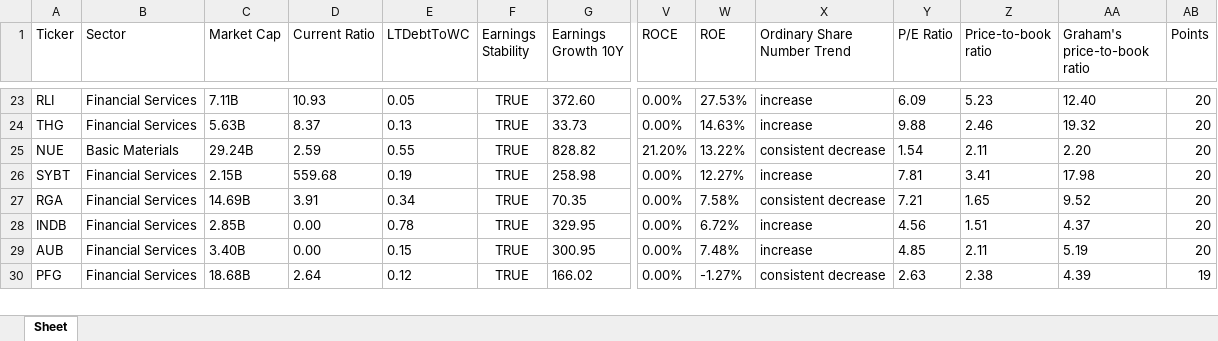
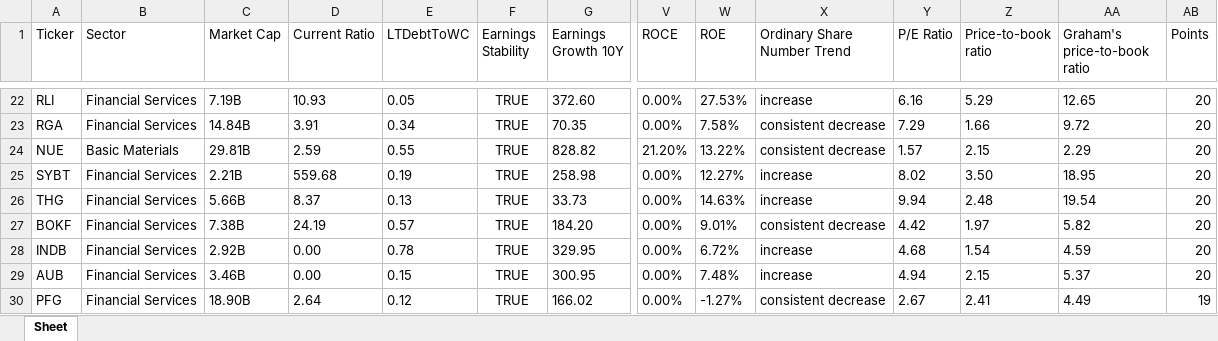
Before and after one commit to Nalexandru27/VS, an Excel workbook: outData/companies_screened_2025-01-21.xlsx, sheet Sheet, drawn as a sheet; only a part is shown, gaps mark what is left out; values as stored, in another font and other column widths than the file's, no borders; removed rows and columns are numbered as before the commit, all else as after; rows hold the shown columns only; the diff covers the shown part only; the diff names each change by its address in the sheet, - before the commit and + after, or states it on an @@ line.

```diff
--- a/outData/companies_screened_2025-01-21.xlsx (sheet Sheet)
+++ b/outData/companies_screened_2025-01-21.xlsx (sheet Sheet)
-C22 (Market Cap): 7.11B
+C22 (Market Cap): 7.19B
-Y22 (P/E Ratio): 6.09
+Y22 (P/E Ratio): 6.16
-Z22 (Price-to-book ratio): 5.23
+Z22 (Price-to-book ratio): 5.29
-AA22 (Graham's price-to-book ratio): 12.40
+AA22 (Graham's price-to-book ratio): 12.65
-row 24: THG | Financial Services | 5.63B | 8.37 | 0.13 | TRUE | 33.73 | 0.00% | 14.63% | increase | 9.88 | 2.46 | 19.32 | 20
+row 23: RGA | Financial Services | 14.84B | 3.91 | 0.34 | TRUE | 70.35 | 0.00% | 7.58% | consistent decrease | 7.29 | 1.66 | 9.72 | 20
-C24 (Market Cap): 29.24B
+C24 (Market Cap): 29.81B
-Y24 (P/E Ratio): 1.54
+Y24 (P/E Ratio): 1.57
-Z24 (Price-to-book ratio): 2.11
+Z24 (Price-to-book ratio): 2.15
-AA24 (Graham's price-to-book ratio): 2.20
+AA24 (Graham's price-to-book ratio): 2.29
-C25 (Market Cap): 2.15B
+C25 (Market Cap): 2.21B
-Y25 (P/E Ratio): 7.81
+Y25 (P/E Ratio): 8.02
-Z25 (Price-to-book ratio): 3.41
+Z25 (Price-to-book ratio): 3.50
-AA25 (Graham's price-to-book ratio): 17.98
+AA25 (Graham's price-to-book ratio): 18.95
-row 27: RGA | Financial Services | 14.69B | 3.91 | 0.34 | TRUE | 70.35 | 0.00% | 7.58% | consistent decrease | 7.21 | 1.65 | 9.52 | 20
+row 26: THG | Financial Services | 5.66B | 8.37 | 0.13 | TRUE | 33.73 | 0.00% | 14.63% | increase | 9.94 | 2.48 | 19.54 | 20
+row 27: BOKF | Financial Services | 7.38B | 24.19 | 0.57 | TRUE | 184.20 | 0.00% | 9.01% | consistent decrease | 4.42 | 1.97 | 5.82 | 20
-C28 (Market Cap): 2.85B
+C28 (Market Cap): 2.92B
-Y28 (P/E Ratio): 4.56
+Y28 (P/E Ratio): 4.68
-Z28 (Price-to-book ratio): 1.51
+Z28 (Price-to-book ratio): 1.54
-AA28 (Graham's price-to-book ratio): 4.37
+AA28 (Graham's price-to-book ratio): 4.59
-C29 (Market Cap): 3.40B
+C29 (Market Cap): 3.46B
-Y29 (P/E Ratio): 4.85
+Y29 (P/E Ratio): 4.94
-Z29 (Price-to-book ratio): 2.11
+Z29 (Price-to-book ratio): 2.15
-AA29 (Graham's price-to-book ratio): 5.19
+AA29 (Graham's price-to-book ratio): 5.37
-C30 (Market Cap): 18.68B
+C30 (Market Cap): 18.90B
-Y30 (P/E Ratio): 2.63
+Y30 (P/E Ratio): 2.67
-Z30 (Price-to-book ratio): 2.38
+Z30 (Price-to-book ratio): 2.41
-AA30 (Graham's price-to-book ratio): 4.39
+AA30 (Graham's price-to-book ratio): 4.49
```
Also changed, not shown: 9 added rows, 11 removed rows and 75 edited cells elsewhere in this sheet, 6 other files.
